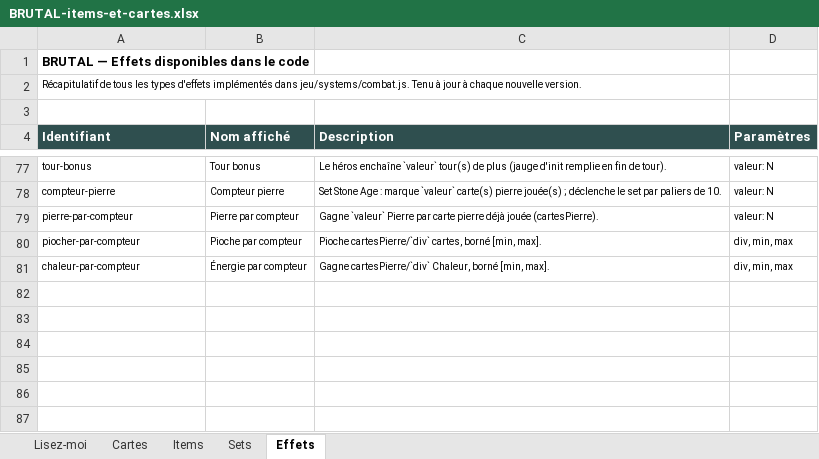
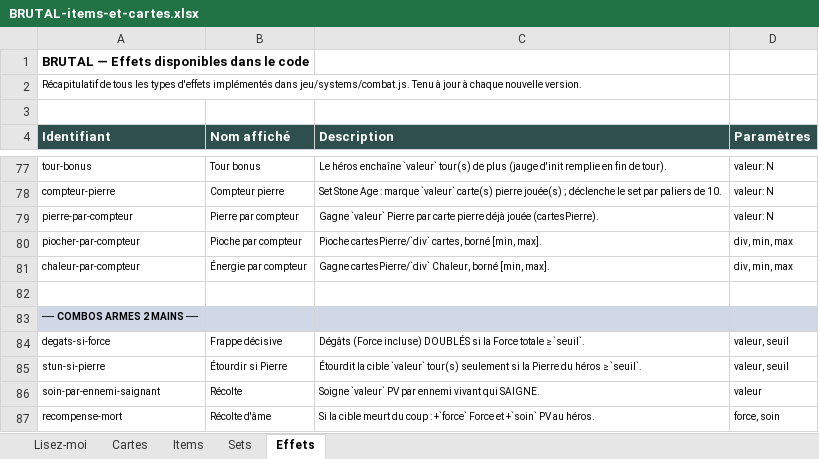
Before and after one commit to Dr-Brioche/Brutal, an Excel workbook: docs/BRUTAL-items-et-cartes.xlsx, sheet Effets, drawn as a sheet; only a part is shown, gaps mark what is left out; values as stored, in another font and other column widths than the file's, no borders; the diff names each change by its address in the sheet, - before the commit and + after, or states it on an @@ line.

```diff
--- a/docs/BRUTAL-items-et-cartes.xlsx (sheet Effets)
+++ b/docs/BRUTAL-items-et-cartes.xlsx (sheet Effets)
+row 82: (empty)
+row 83: ── COMBOS ARMES 2 MAINS ──
+row 84: degats-si-force | Frappe décisive | Dégâts (Force incluse) DOUBLÉS si la Force totale ≥ `seuil`. | valeur, seuil
+row 85: stun-si-pierre | Étourdir si Pierre | Étourdit la cible `valeur` tour(s) seulement si la Pierre du héros ≥ `seuil`. | valeur, seuil
+row 86: soin-par-ennemi-saignant | Récolte | Soigne `valeur` PV par ennemi vivant qui SAIGNE. | valeur
+row 87: recompense-mort | Récolte d'âme | Si la cible meurt du coup : +`force` Force et +`soin` PV au héros. | force, soin
```
Also changed, not shown: sheet Cartes, sheet Items.
